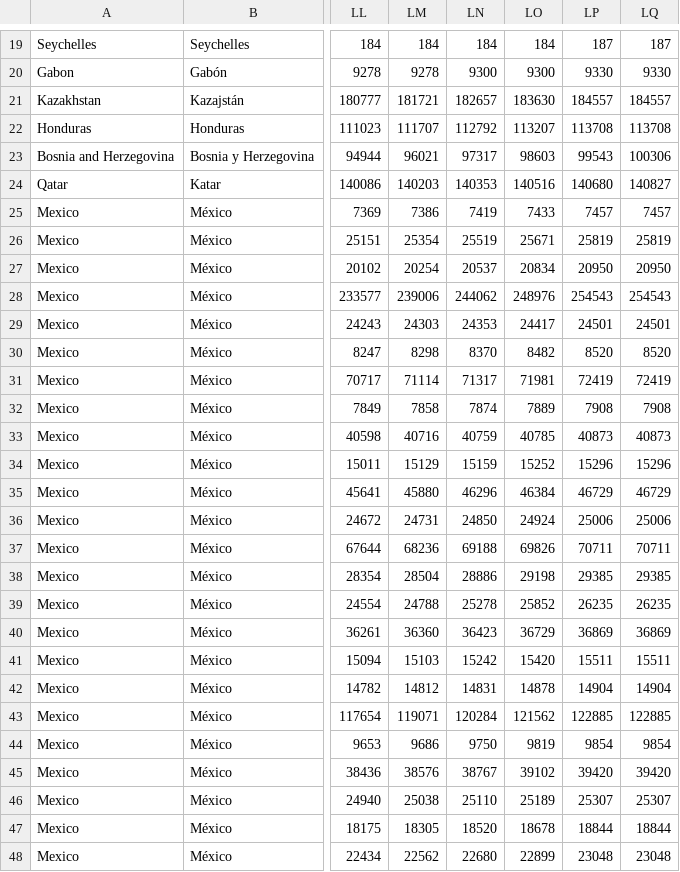
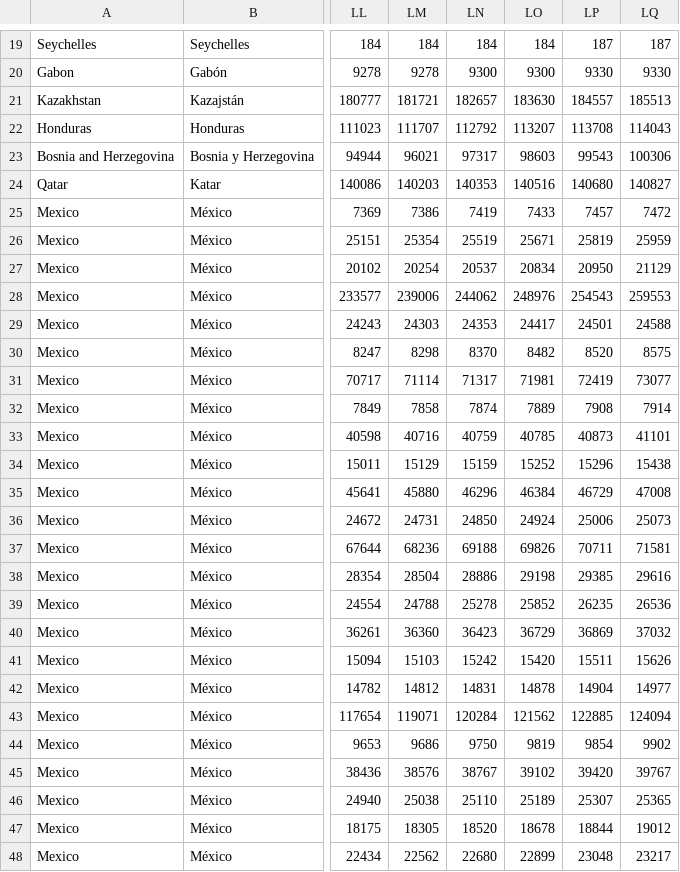
Before and after one commit to MyPythonRepos/covidDataAnalysis, a CSV file: files/confirmed_2020_12_13.csv, drawn as a sheet; only a part is shown, gaps mark what is left out; the diff covers the shown part only; the diff names each change by its address in the sheet, - before the commit and + after, or states it on an @@ line.

```diff
--- a/files/confirmed_2020_12_13.csv
+++ b/files/confirmed_2020_12_13.csv
-LQ21: 184557
+LQ21: 185513
-LQ22: 113708
+LQ22: 114043
-LQ25: 7457
+LQ25: 7472
-LQ26: 25819
+LQ26: 25959
-LQ27: 20950
+LQ27: 21129
-LQ28: 254543
+LQ28: 259553
-LQ29: 24501
+LQ29: 24588
-LQ30: 8520
+LQ30: 8575
-LQ31: 72419
+LQ31: 73077
-LQ32: 7908
+LQ32: 7914
-LQ33: 40873
+LQ33: 41101
-LQ34: 15296
+LQ34: 15438
-LQ35: 46729
+LQ35: 47008
-LQ36: 25006
+LQ36: 25073
-LQ37: 70711
+LQ37: 71581
-LQ38: 29385
+LQ38: 29616
-LQ39: 26235
+LQ39: 26536
-LQ40: 36869
+LQ40: 37032
-LQ41: 15511
+LQ41: 15626
-LQ42: 14904
+LQ42: 14977
-LQ43: 122885
+LQ43: 124094
-LQ44: 9854
+LQ44: 9902
-LQ45: 39420
+LQ45: 39767
-LQ46: 25307
+LQ46: 25365
-LQ47: 18844
+LQ47: 19012
-LQ48: 23048
+LQ48: 23217
```
Also changed, not shown: 102 edited cells elsewhere in this file, files/deaths_2020_12_13.csv, files/recovered_2020_12_13.csv, 3 other files.
